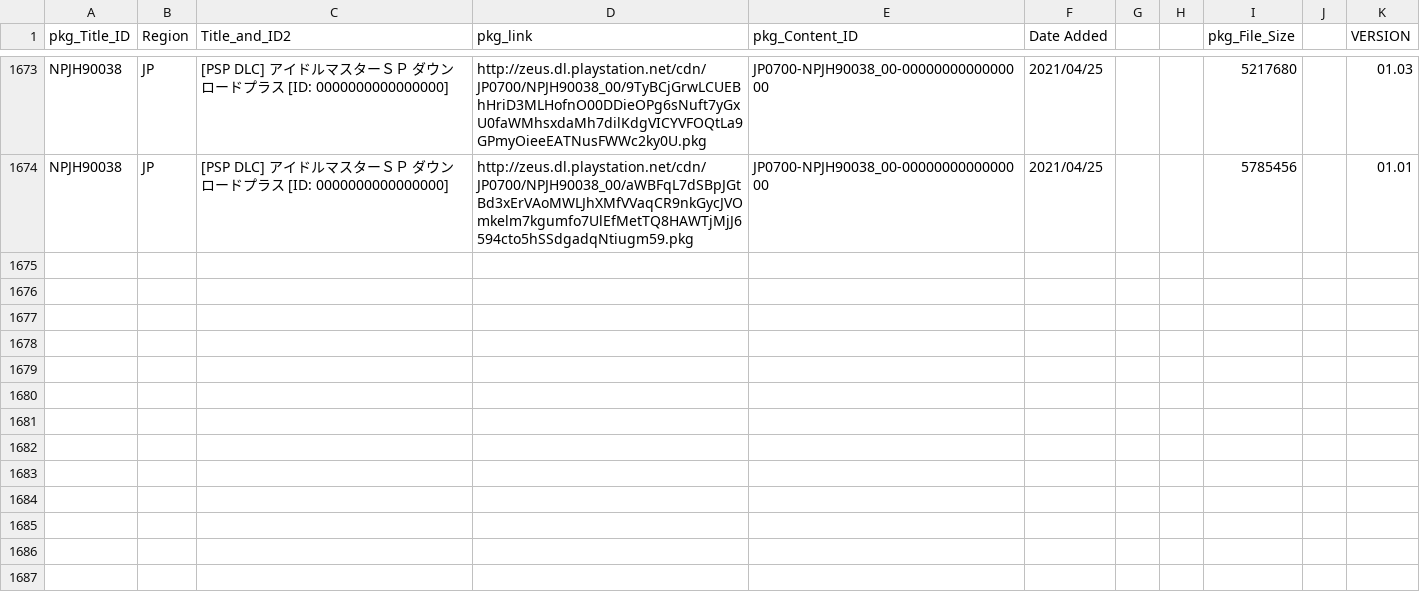
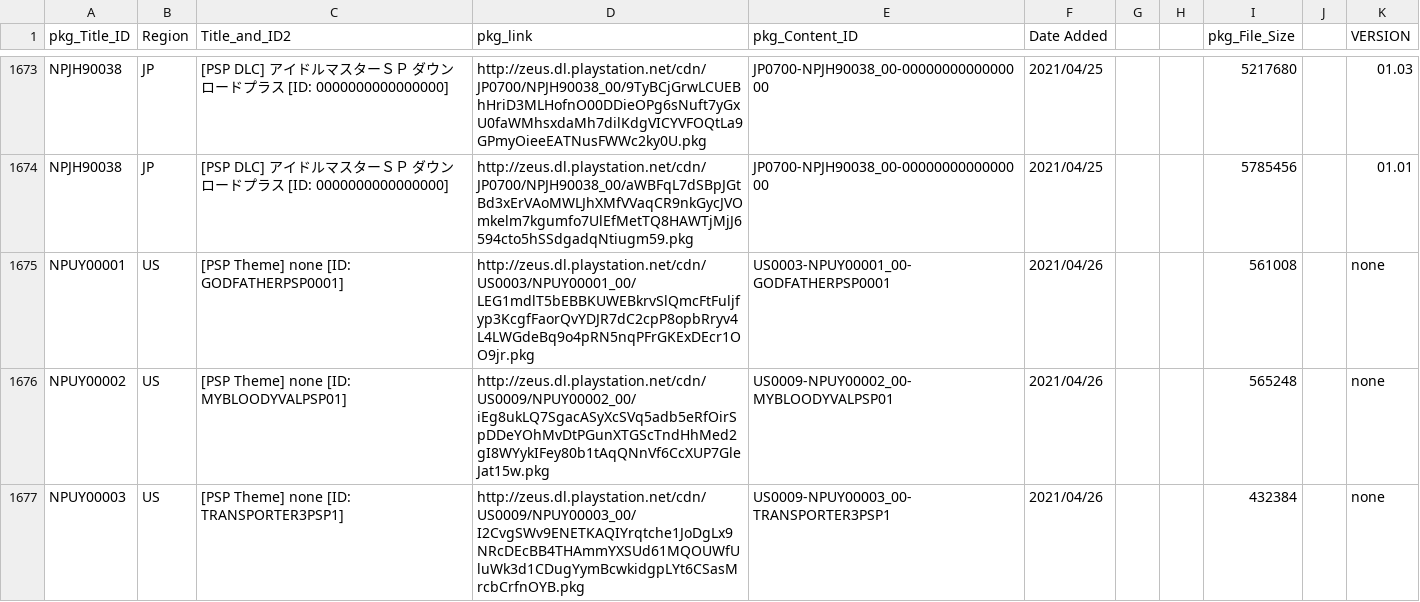
Before and after one commit to 1jtp8sobiu/NPS_JP, a TSV file: rearrange/PSP_AC.tsv, drawn as a sheet; only a part is shown, gaps mark what is left out; the diff names each change by its address in the sheet, - before the commit and + after, or states it on an @@ line.

```diff
--- a/rearrange/PSP_AC.tsv
+++ b/rearrange/PSP_AC.tsv
+row 1675: NPUY00001 | US | [PSP Theme] none [ID: GODFATHERPSP0001] | http://zeus.dl.playstation.net/cdn/US0003/NPUY00001_00/LEG1mdlT5bEBBKUWEBkrvSlQmcFtFuljfyp3KcgfFaorQvYDJR7dC2cpP8opbRryv4L4LWGdeBq9o4pRN5nqPFrGKExDEcr1OO9jr.pkg | US0003-NPUY00001_00-GODFATHERPSP0001 | 2021/04/26 |  |  | 561008 |  | none
+row 1676: NPUY00002 | US | [PSP Theme] none [ID: MYBLOODYVALPSP01] | http://zeus.dl.playstation.net/cdn/US0009/NPUY00002_00/iEg8ukLQ7SgacASyXcSVq5adb5eRfOirSpDDeYOhMvDtPGunXTGScTndHhMed2gI8WYykIFey80b1tAqQNnVf6CcXUP7GleJat15w.pkg | US0009-NPUY00002_00-MYBLOODYVALPSP01 | 2021/04/26 |  |  | 565248 |  | none
+row 1677: NPUY00003 | US | [PSP Theme] none [ID: TRANSPORTER3PSP1] | http://zeus.dl.playstation.net/cdn/US0009/NPUY00003_00/I2CvgSWv9ENETKAQIYrqtche1JoDgLx9NRcDEcBB4THAmmYXSUd61MQOUWfUluWk3d1CDugYymBcwkidgpLYt6CSasMrcbCrfnOYB.pkg | US0009-NPUY00003_00-TRANSPORTER3PSP1 | 2021/04/26 |  |  | 432384 |  | none
```
Also changed, not shown: 6 other files.
